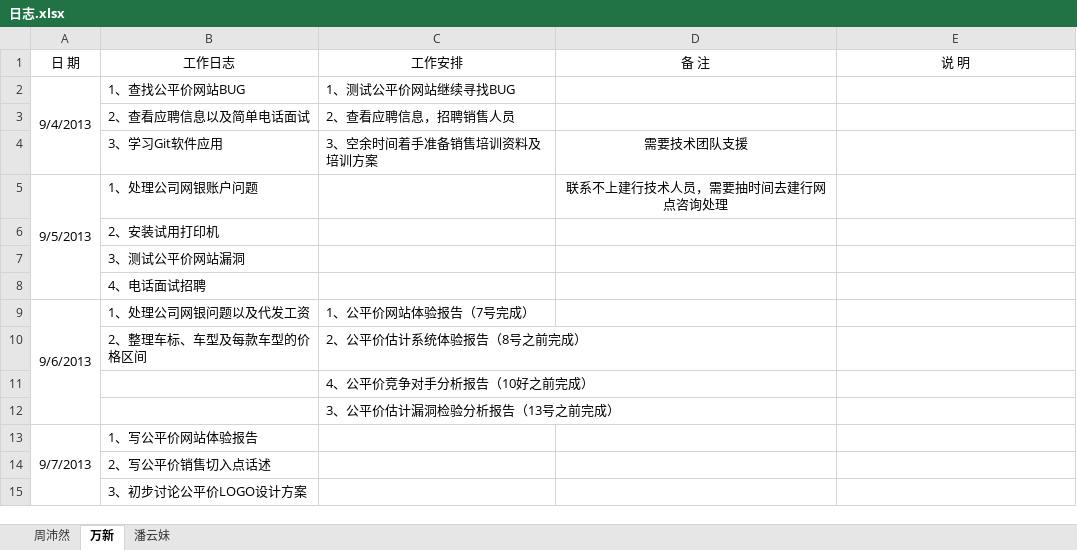
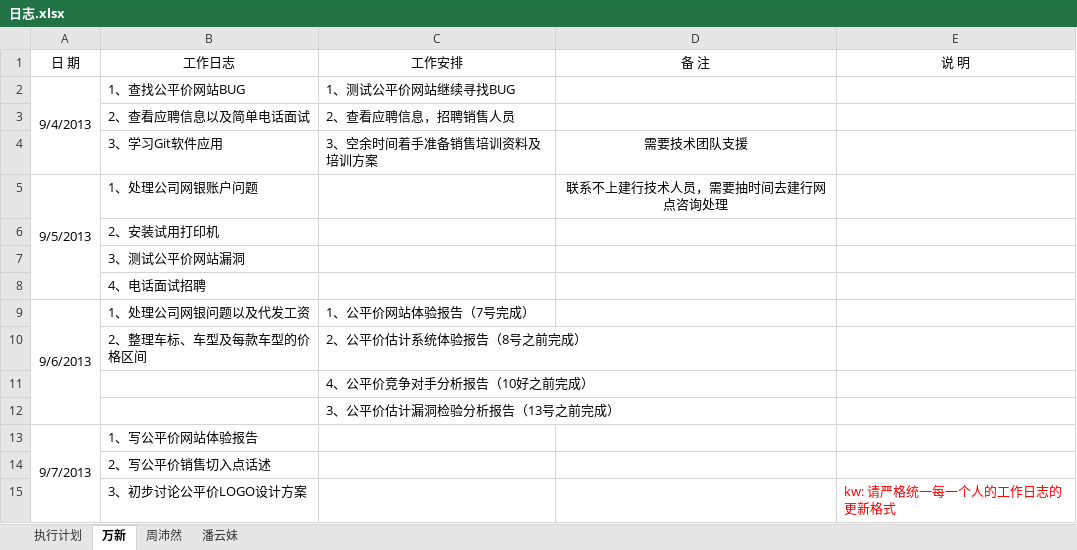
Before and after one commit to GPJxiaoshou/xiaoshou, an Excel workbook: 日志.xlsx, sheet 万新, drawn as a sheet; values as stored, in another font and other column widths than the file's, no borders; the diff names each change by its address in the sheet, - before the commit and + after, or states it on an @@ line.

```diff
--- a/日志.xlsx (sheet 万新)
+++ b/日志.xlsx (sheet 万新)
+sheet tab: 执行计划
@@ sheet tab order changed: 执行计划 | 万新 | 周沛然 | 潘云妹 @@
-E15 (说 明): (empty)
+E15 (说 明): kw: 请严格统一每一个人的工作日志的更新格式
```
Also changed, not shown: sheet 周沛然, sheet 潘云妹.
